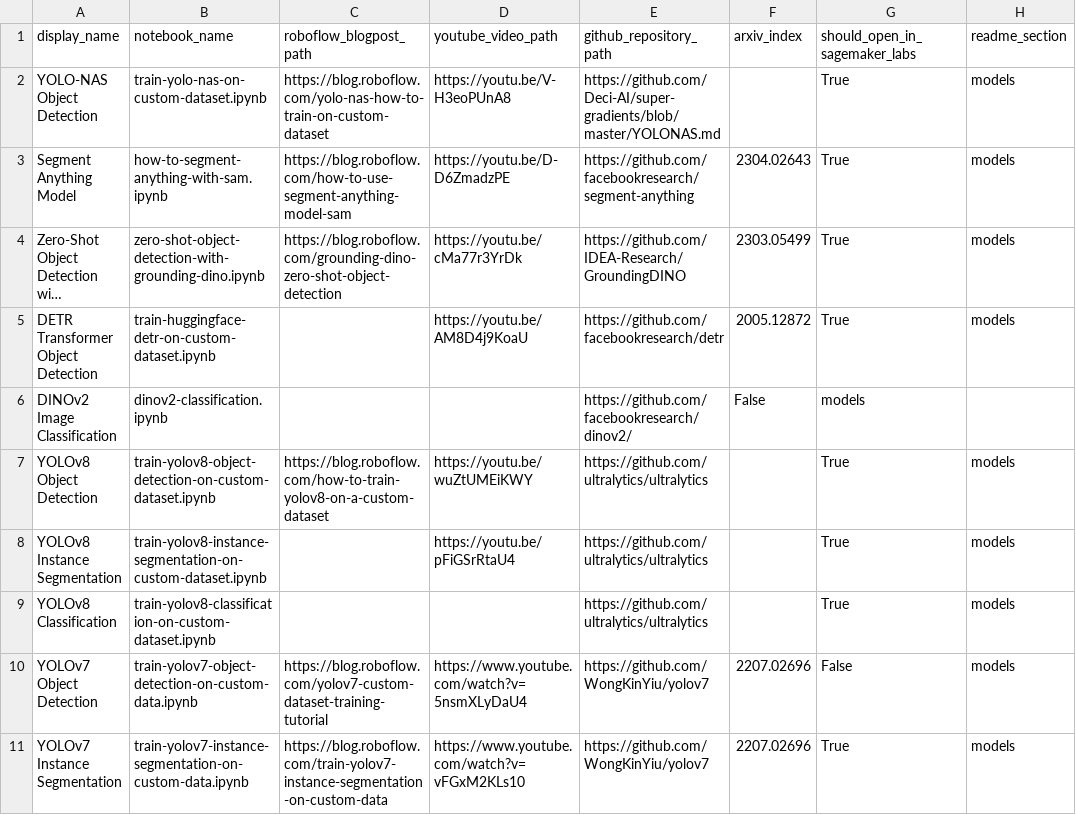
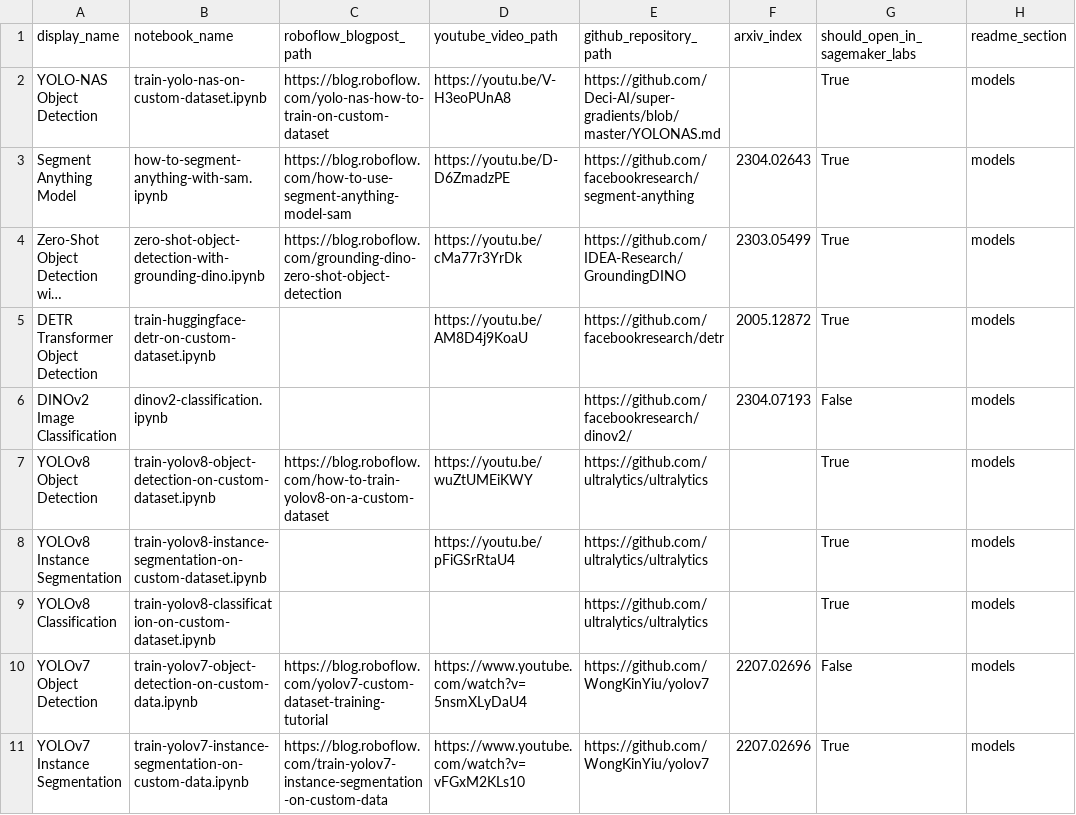
Before and after one commit to roboflow/notebooks, a CSV file: automation/notebooks-table-data.csv, drawn as a sheet; only a part is shown; long unchanged cells end in …; the diff names each change by its address in the sheet, - before the commit and + after, or states it on an @@ line.

```diff
--- a/automation/notebooks-table-data.csv
+++ b/automation/notebooks-table-data.csv
-F6 (arxiv_index): False
+F6 (arxiv_index): 2304.07193
-G6 (should_open_in_sagemaker_labs): models
+G6 (should_open_in_sagemaker_labs): False
-H6 (readme_section): (empty)
+H6 (readme_section): models
```
Also changed, not shown: 2 other files.
